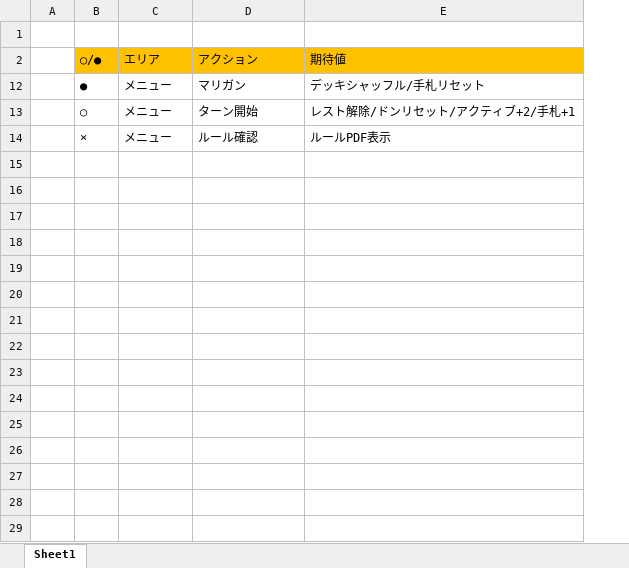
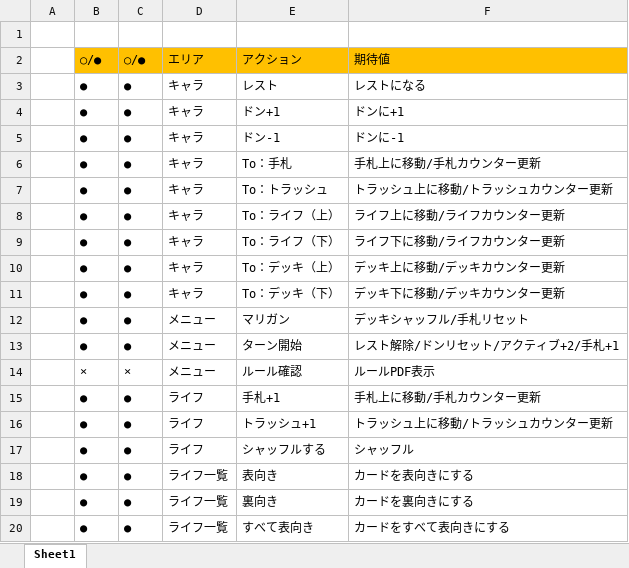
Before and after one commit to kogehoge58/onepiece-card, an Excel workbook: アクション一覧.xlsx, sheet Sheet1, drawn as a sheet; only a part is shown; values as stored, in another font and other column widths than the file's, no borders; the diff covers the shown part only; the diff names each change by its address in the sheet, - before the commit and + after, or states it on an @@ line.

```diff
--- a/アクション一覧.xlsx (sheet Sheet1)
+++ b/アクション一覧.xlsx (sheet Sheet1)
+column C (○/●), rows 12-14: ● | ● | ×
+row 3:  | ● | ● | キャラ | レスト | レストになる
+row 4:  | ● | ● | キャラ | ドン+1 | ドンに+1
+row 5:  | ● | ● | キャラ | ドン-1 | ドンに-1
+row 6:  | ● | ● | キャラ | To：手札 | 手札上に移動/手札カウンター更新
+row 7:  | ● | ● | キャラ | To：トラッシュ | トラッシュ上に移動/トラッシュカウンター更新
+row 8:  | ● | ● | キャラ | To：ライフ（上） | ライフ上に移動/ライフカウンター更新
+row 9:  | ● | ● | キャラ | To：ライフ（下） | ライフ下に移動/ライフカウンター更新
+row 10:  | ● | ● | キャラ | To：デッキ（上） | デッキ上に移動/デッキカウンター更新
+row 11:  | ● | ● | キャラ | To：デッキ（下） | デッキ下に移動/デッキカウンター更新
-B13 (○/●): ○
+B13 (○/●): ●
+row 15:  | ● | ● | ライフ | 手札+1 | 手札上に移動/手札カウンター更新
+row 16:  | ● | ● | ライフ | トラッシュ+1 | トラッシュ上に移動/トラッシュカウンター更新
+row 17:  | ● | ● | ライフ | シャッフルする | シャッフル
+row 18:  | ● | ● | ライフ一覧 | 表向き | カードを表向きにする
+row 19:  | ● | ● | ライフ一覧 | 裏向き | カードを裏向きにする
+row 20:  | ● | ● | ライフ一覧 | すべて表向き | カードをすべて表向きにする
```
Also changed, not shown: 52 added rows elsewhere in this sheet, 2 other files.
